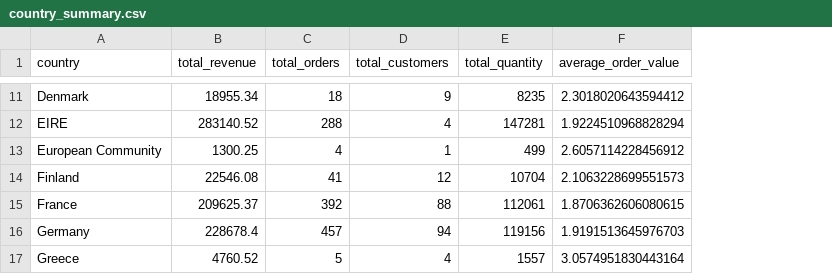
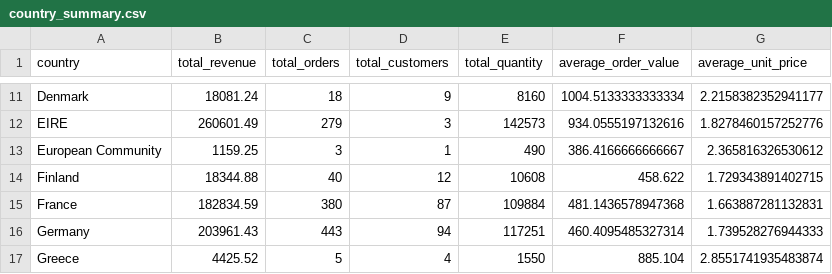
Before and after one commit to JohnsonAcharya/online-retail-analysis, a CSV file: outputs/tables/country_summary.csv, drawn as a sheet; only a part is shown, gaps mark what is left out; the diff covers the shown part only; the diff names each change by its address in the sheet, - before the commit and + after, or states it on an @@ line.

```diff
--- a/outputs/tables/country_summary.csv
+++ b/outputs/tables/country_summary.csv
+column G (average_unit_price), rows 11-17: 2.2158382352941177 | 1.8278460157252776 | 2.365816326530612 | 1.729343891402715 | 1.663887281132831 | 1.739528276944333 | 2.8551741935483874
-B11 (total_revenue): 18955.34
+B11 (total_revenue): 18081.24
-E11 (total_quantity): 8235
+E11 (total_quantity): 8160
-F11 (average_order_value): 2.3018020643594412
+F11 (average_order_value): 1004.5133333333334
-B12 (total_revenue): 283140.52
+B12 (total_revenue): 260601.49
-C12 (total_orders): 288
+C12 (total_orders): 279
-D12 (total_customers): 4
+D12 (total_customers): 3
-E12 (total_quantity): 147281
+E12 (total_quantity): 142573
-F12 (average_order_value): 1.9224510968828294
+F12 (average_order_value): 934.0555197132616
-B13 (total_revenue): 1300.25
+B13 (total_revenue): 1159.25
-C13 (total_orders): 4
+C13 (total_orders): 3
-E13 (total_quantity): 499
+E13 (total_quantity): 490
-F13 (average_order_value): 2.6057114228456912
+F13 (average_order_value): 386.4166666666667
-B14 (total_revenue): 22546.08
+B14 (total_revenue): 18344.88
-C14 (total_orders): 41
+C14 (total_orders): 40
-E14 (total_quantity): 10704
+E14 (total_quantity): 10608
-F14 (average_order_value): 2.1063228699551573
+F14 (average_order_value): 458.622
-B15 (total_revenue): 209625.37
+B15 (total_revenue): 182834.59
-C15 (total_orders): 392
+C15 (total_orders): 380
-D15 (total_customers): 88
+D15 (total_customers): 87
-E15 (total_quantity): 112061
+E15 (total_quantity): 109884
-F15 (average_order_value): 1.8706362606080615
+F15 (average_order_value): 481.1436578947368
-B16 (total_revenue): 228678.4
+B16 (total_revenue): 203961.43
-C16 (total_orders): 457
+C16 (total_orders): 443
-E16 (total_quantity): 119156
+E16 (total_quantity): 117251
-F16 (average_order_value): 1.9191513645976703
+F16 (average_order_value): 460.4095485327314
-B17 (total_revenue): 4760.52
+B17 (total_revenue): 4425.52
-E17 (total_quantity): 1557
+E17 (total_quantity): 1550
-F17 (average_order_value): 3.0574951830443164
+F17 (average_order_value): 885.104
```
Also changed, not shown: 104 edited cells elsewhere in this file, outputs/tables/top_countries_customers.csv, outputs/tables/top_countries_revenue.csv, 6 other files.
